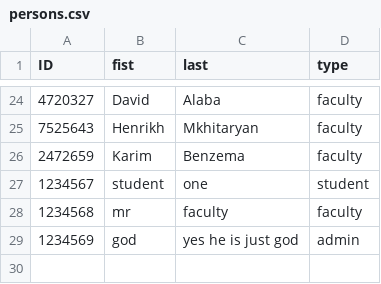
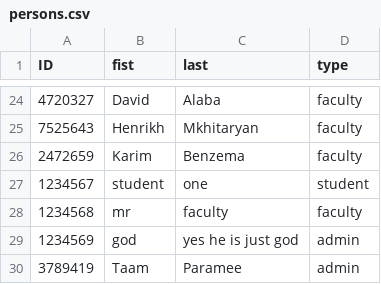
Before and after one commit to taamtera/final_project, a CSV file: persons.csv, drawn as a sheet; only a part is shown, gaps mark what is left out; the diff names each change by its address in the sheet, - before the commit and + after, or states it on an @@ line.

```diff
--- a/persons.csv
+++ b/persons.csv
+row 30: 3789419 | Taam | Paramee | admin
```
Also changed, not shown: login.csv, 2 other files.
